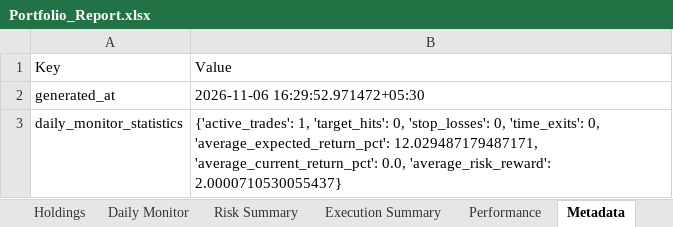
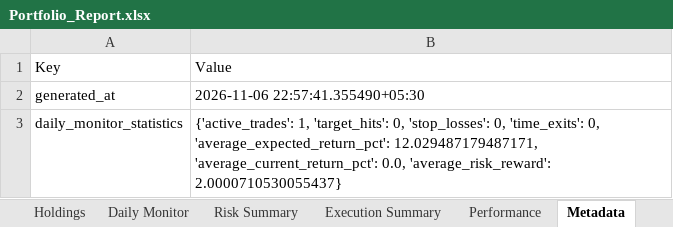
Before and after one commit to PavanSaiNekkala/Scanner, an Excel workbook: scanner_monitor/reports/latest/Portfolio_Report.xlsx, sheet Metadata, drawn as a sheet; values as stored, in another font and other column widths than the file's, no borders; the diff names each change by its address in the sheet, - before the commit and + after, or states it on an @@ line.

```diff
--- a/scanner_monitor/reports/latest/Portfolio_Report.xlsx (sheet Metadata)
+++ b/scanner_monitor/reports/latest/Portfolio_Report.xlsx (sheet Metadata)
-B2: 2026-11-06 16:29:52.971472+05:30
+B2: 2026-11-06 22:57:41.355490+05:30
```
Also changed, not shown: sheet Risk Summary, sheet Holdings, sheet Daily Monitor, 13 other files.
